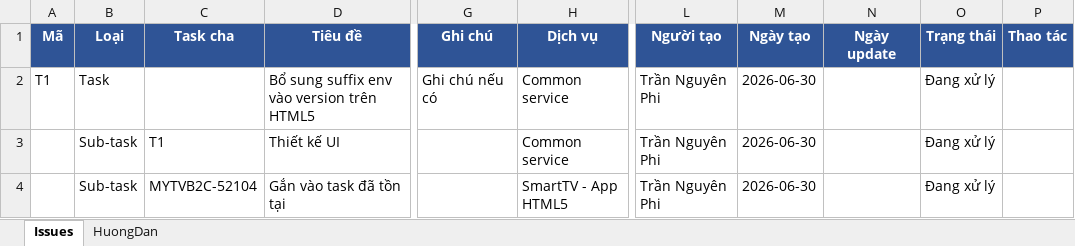
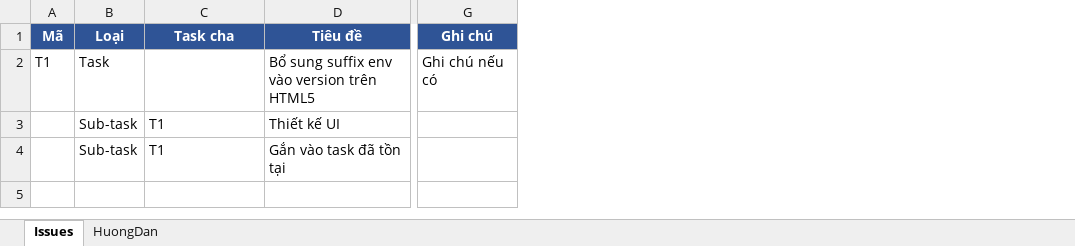
Before and after one commit to damanh1905/toolCreateTask, an Excel workbook: file_mau.xlsx, sheet Issues, drawn as a sheet; only a part is shown, gaps mark what is left out; values as stored, in another font and other column widths than the file's, no borders; the diff names each change by its address in the sheet, - before the commit and + after, or states it on an @@ line.

```diff
--- a/file_mau.xlsx (sheet Issues)
+++ b/file_mau.xlsx (sheet Issues)
-column H (Dịch vụ), rows 2-4: Common service | Common service | SmartTV - App HTML5
-column L (Người tạo), rows 2-4: all Trần Nguyên Phi
-column M (Ngày tạo), rows 2-4: all 2026-06-30
-column N (Ngày update), empty
-column O (Trạng thái), rows 2-4: all Đang xử lý
-column P (Thao tác), empty
-C4 (Task cha): MYTVB2C-52104
+C4 (Task cha): T1
```
Also changed, not shown: sheet HuongDan, 3 other files.
